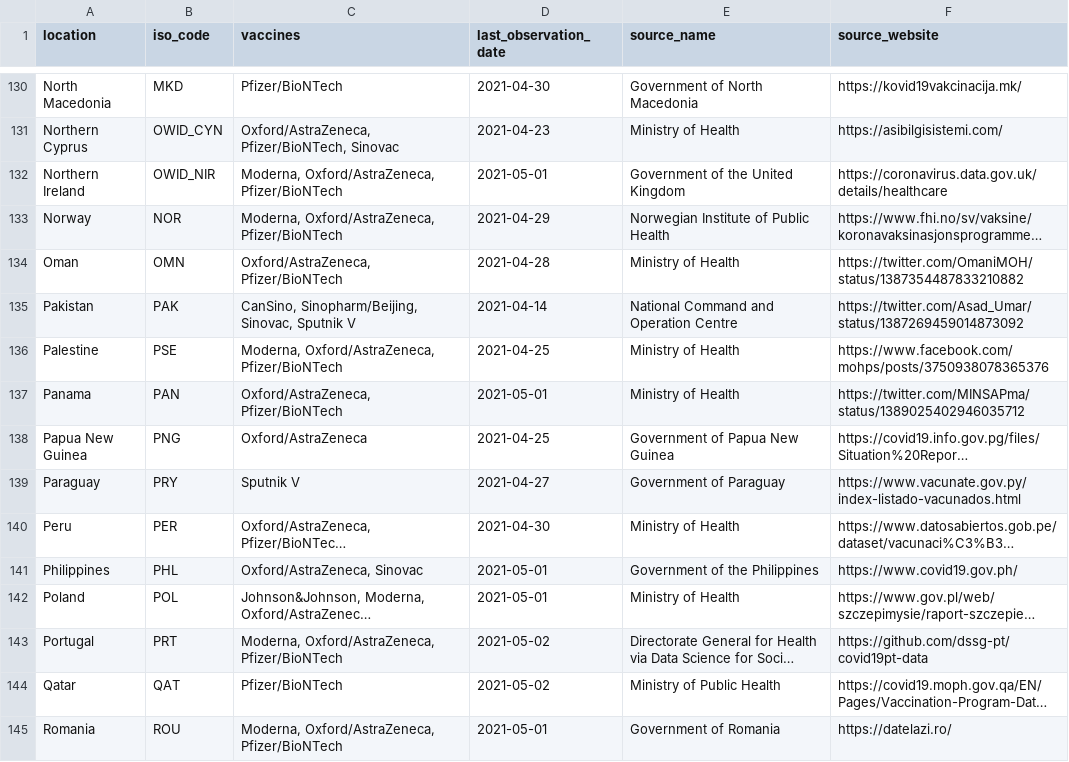
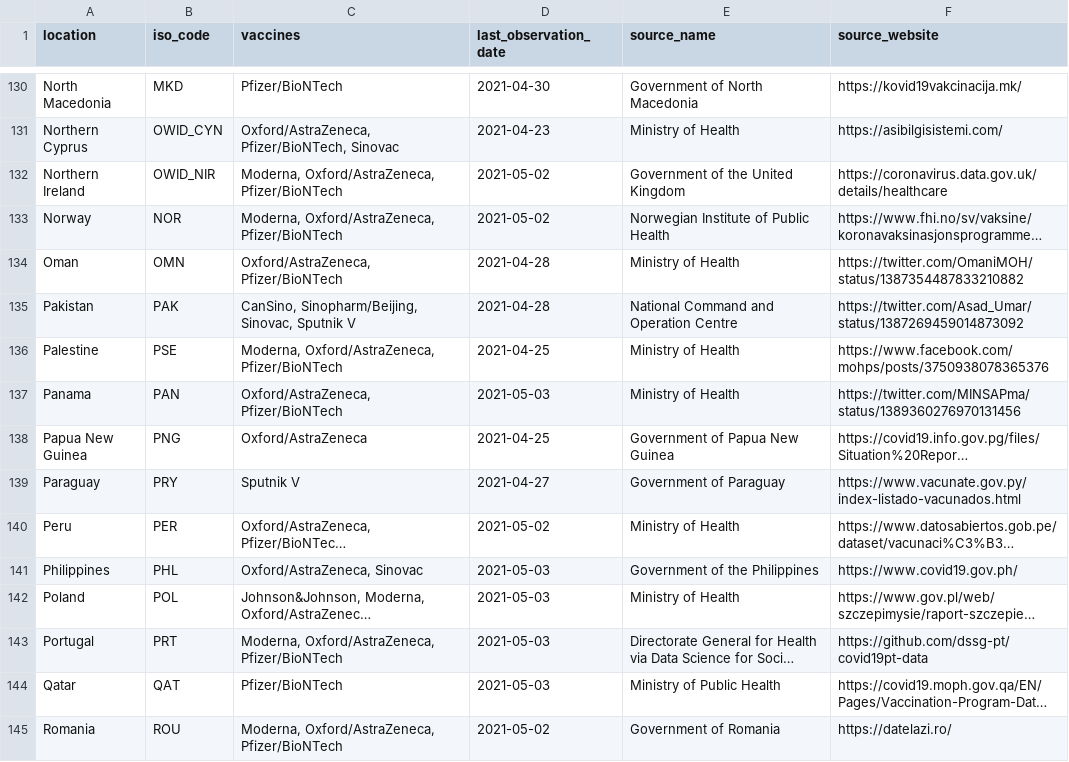
Before and after one commit to joely-nelson/VaccineModelingTool, a CSV file: vaccination_data/locations.csv, drawn as a sheet; only a part is shown, gaps mark what is left out; long unchanged cells end in …; the diff covers the shown part only; the diff names each change by its address in the sheet, - before the commit and + after, or states it on an @@ line.

```diff
--- a/vaccination_data/locations.csv
+++ b/vaccination_data/locations.csv
-D132 (last_observation_date): 2021-05-01
+D132 (last_observation_date): 2021-05-02
-D133 (last_observation_date): 2021-04-29
+D133 (last_observation_date): 2021-05-02
-D135 (last_observation_date): 2021-04-14
+D135 (last_observation_date): 2021-04-28
-D137 (last_observation_date): 2021-05-01
+D137 (last_observation_date): 2021-05-03
-F137 (source_website): https://twitter.com/MINSAPma/status/1389025402946035712
+F137 (source_website): https://twitter.com/MINSAPma/status/1389360276970131456
-D140 (last_observation_date): 2021-04-30
+D140 (last_observation_date): 2021-05-02
-D141:D142 (last_observation_date): 2021-05-01
+D141:D142 (last_observation_date): 2021-05-03
-D143:D144 (last_observation_date): 2021-05-02
+D143:D144 (last_observation_date): 2021-05-03
-D145 (last_observation_date): 2021-05-01
+D145 (last_observation_date): 2021-05-02
```
Also changed, not shown: 86 edited cells elsewhere in this file, vaccination_data/vaccinations-by-manufacturer.csv, 3 other files.
